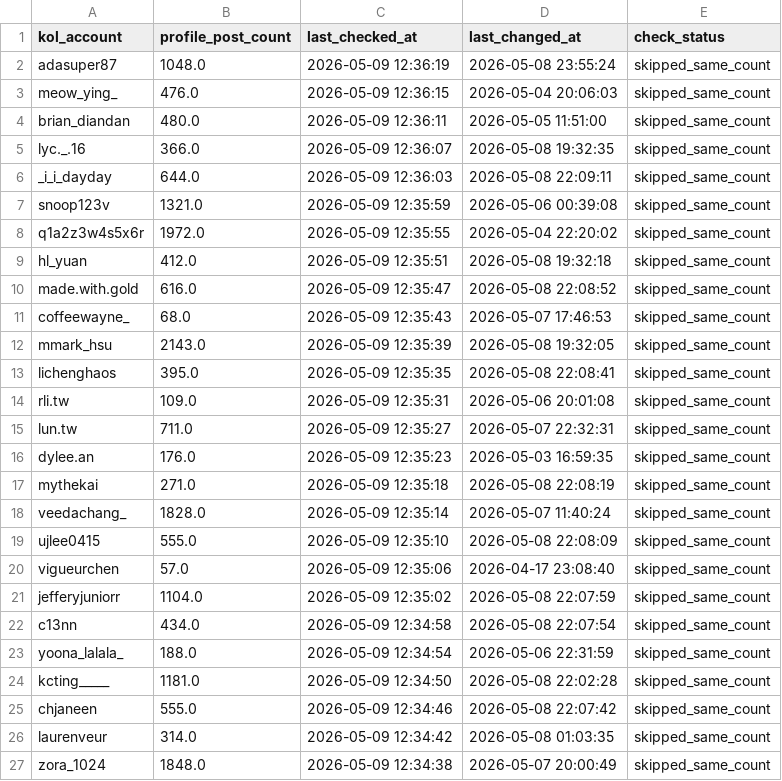
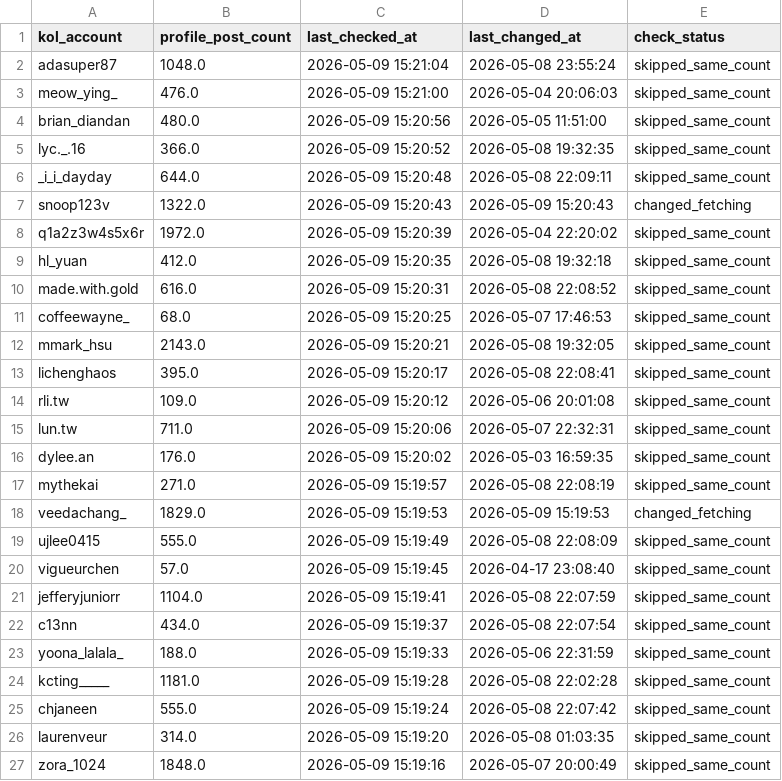
Before and after one commit to sabina-lu/kol-analysis-v2, a CSV file: data/profile_post_state.csv, drawn as a sheet; only a part is shown; the diff covers the shown part only.

```diff
--- a/data/profile_post_state.csv
+++ b/data/profile_post_state.csv
@@ -1,27 +1,27 @@
 kol_account,profile_post_count,last_checked_at,last_changed_at,check_status
-adasuper87,1048.0,2026-05-09 12:36:19,2026-05-08 23:55:24,skipped_same_count
-meow_ying_,476.0,2026-05-09 12:36:15,2026-05-04 20:06:03,skipped_same_count
-brian_diandan,480.0,2026-05-09 12:36:11,2026-05-05 11:51:00,skipped_same_count
-lyc._.16,366.0,2026-05-09 12:36:07,2026-05-08 19:32:35,skipped_same_count
-_i_i_dayday,644.0,2026-05-09 12:36:03,2026-05-08 22:09:11,skipped_same_count
-snoop123v,1321.0,2026-05-09 12:35:59,2026-05-06 00:39:08,skipped_same_count
-q1a2z3w4s5x6r,1972.0,2026-05-09 12:35:55,2026-05-04 22:20:02,skipped_same_count
-hl_yuan,412.0,2026-05-09 12:35:51,2026-05-08 19:32:18,skipped_same_count
-made.with.gold,616.0,2026-05-09 12:35:47,2026-05-08 22:08:52,skipped_same_count
-coffeewayne_,68.0,2026-05-09 12:35:43,2026-05-07 17:46:53,skipped_same_count
-mmark_hsu,2143.0,2026-05-09 12:35:39,2026-05-08 19:32:05,skipped_same_count
-lichenghaos,395.0,2026-05-09 12:35:35,2026-05-08 22:08:41,skipped_same_count
-rli.tw,109.0,2026-05-09 12:35:31,2026-05-06 20:01:08,skipped_same_count
-lun.tw,711.0,2026-05-09 12:35:27,2026-05-07 22:32:31,skipped_same_count
-dylee.an,176.0,2026-05-09 12:35:23,2026-05-03 16:59:35,skipped_same_count
-mythekai,271.0,2026-05-09 12:35:18,2026-05-08 22:08:19,skipped_same_count
-veedachang_,1828.0,2026-05-09 12:35:14,2026-05-07 11:40:24,skipped_same_count
-ujlee0415,555.0,2026-05-09 12:35:10,2026-05-08 22:08:09,skipped_same_count
-vigueurchen,57.0,2026-05-09 12:35:06,2026-04-17 23:08:40,skipped_same_count
-jefferyjuniorr,1104.0,2026-05-09 12:35:02,2026-05-08 22:07:59,skipped_same_count
-c13nn,434.0,2026-05-09 12:34:58,2026-05-08 22:07:54,skipped_same_count
-yoona_lalala_,188.0,2026-05-09 12:34:54,2026-05-06 22:31:59,skipped_same_count
-kcting_____,1181.0,2026-05-09 12:34:50,2026-05-08 22:02:28,skipped_same_count
-chjaneen,555.0,2026-05-09 12:34:46,2026-05-08 22:07:42,skipped_same_count
-laurenveur,314.0,2026-05-09 12:34:42,2026-05-08 01:03:35,skipped_same_count
-zora_1024,1848.0,2026-05-09 12:34:38,2026-05-07 20:00:49,skipped_same_count
+adasuper87,1048.0,2026-05-09 15:21:04,2026-05-08 23:55:24,skipped_same_count
+meow_ying_,476.0,2026-05-09 15:21:00,2026-05-04 20:06:03,skipped_same_count
+brian_diandan,480.0,2026-05-09 15:20:56,2026-05-05 11:51:00,skipped_same_count
+lyc._.16,366.0,2026-05-09 15:20:52,2026-05-08 19:32:35,skipped_same_count
+_i_i_dayday,644.0,2026-05-09 15:20:48,2026-05-08 22:09:11,skipped_same_count
+snoop123v,1322.0,2026-05-09 15:20:43,2026-05-09 15:20:43,changed_fetching
+q1a2z3w4s5x6r,1972.0,2026-05-09 15:20:39,2026-05-04 22:20:02,skipped_same_count
+hl_yuan,412.0,2026-05-09 15:20:35,2026-05-08 19:32:18,skipped_same_count
+made.with.gold,616.0,2026-05-09 15:20:31,2026-05-08 22:08:52,skipped_same_count
+coffeewayne_,68.0,2026-05-09 15:20:25,2026-05-07 17:46:53,skipped_same_count
+mmark_hsu,2143.0,2026-05-09 15:20:21,2026-05-08 19:32:05,skipped_same_count
+lichenghaos,395.0,2026-05-09 15:20:17,2026-05-08 22:08:41,skipped_same_count
+rli.tw,109.0,2026-05-09 15:20:12,2026-05-06 20:01:08,skipped_same_count
+lun.tw,711.0,2026-05-09 15:20:06,2026-05-07 22:32:31,skipped_same_count
+dylee.an,176.0,2026-05-09 15:20:02,2026-05-03 16:59:35,skipped_same_count
+mythekai,271.0,2026-05-09 15:19:57,2026-05-08 22:08:19,skipped_same_count
+veedachang_,1829.0,2026-05-09 15:19:53,2026-05-09 15:19:53,changed_fetching
+ujlee0415,555.0,2026-05-09 15:19:49,2026-05-08 22:08:09,skipped_same_count
+vigueurchen,57.0,2026-05-09 15:19:45,2026-04-17 23:08:40,skipped_same_count
+jefferyjuniorr,1104.0,2026-05-09 15:19:41,2026-05-08 22:07:59,skipped_same_count
+c13nn,434.0,2026-05-09 15:19:37,2026-05-08 22:07:54,skipped_same_count
+yoona_lalala_,188.0,2026-05-09 15:19:33,2026-05-06 22:31:59,skipped_same_count
+kcting_____,1181.0,2026-05-09 15:19:28,2026-05-08 22:02:28,skipped_same_count
+chjaneen,555.0,2026-05-09 15:19:24,2026-05-08 22:07:42,skipped_same_count
+laurenveur,314.0,2026-05-09 15:19:20,2026-05-08 01:03:35,skipped_same_count
+zora_1024,1848.0,2026-05-09 15:19:16,2026-05-07 20:00:49,skipped_same_count
```
Also changed, not shown: 144 edited cells elsewhere in this file, 1 other file.
